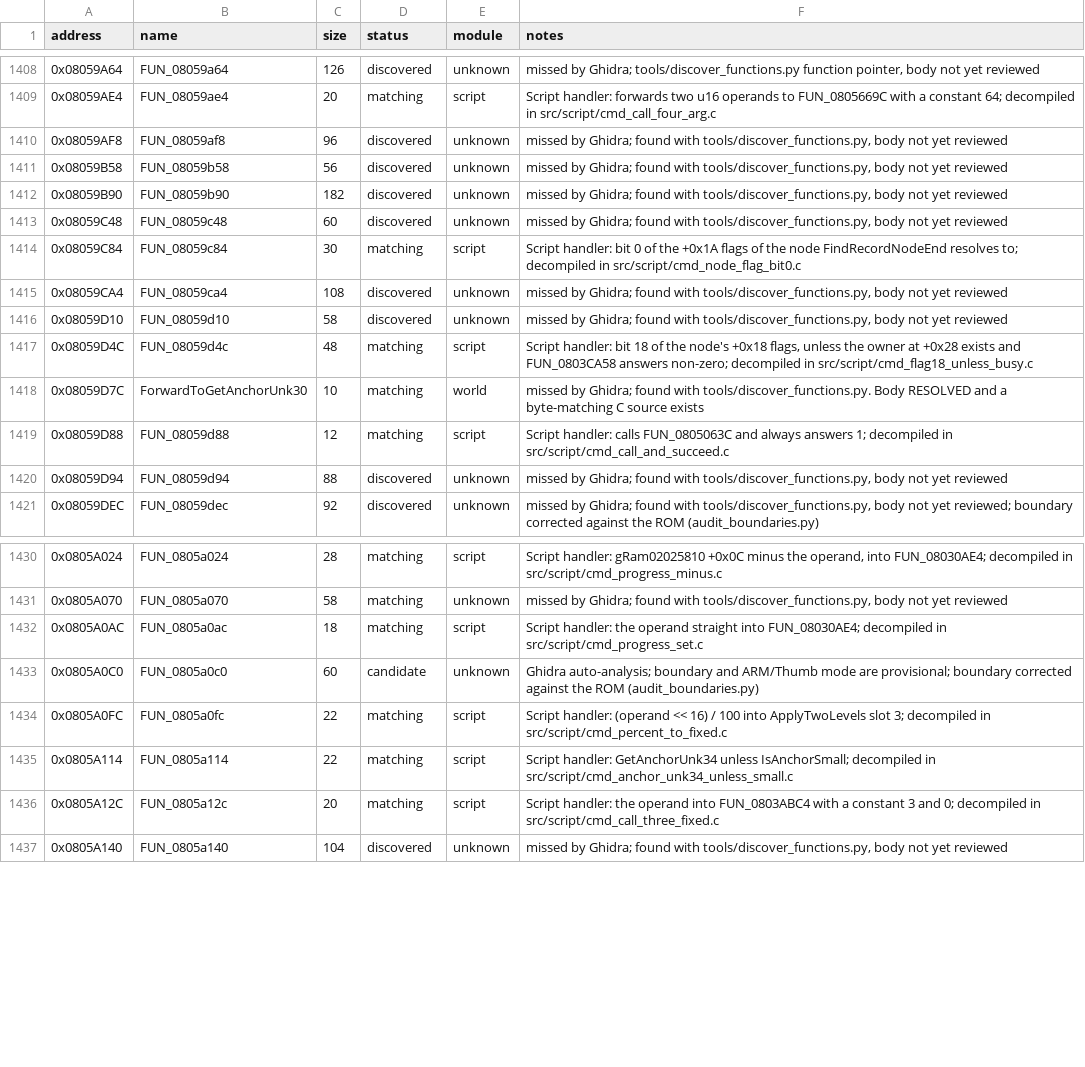
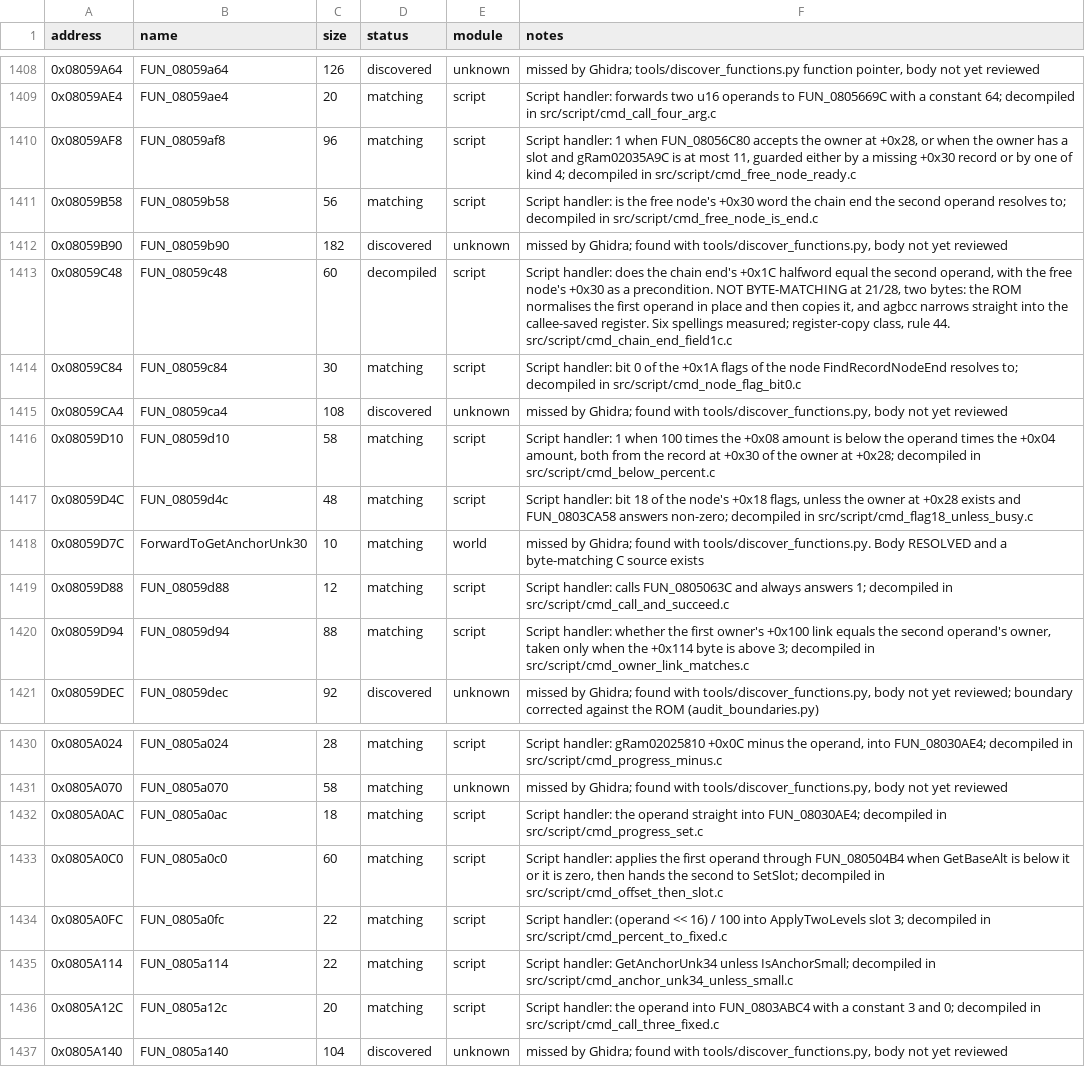
Before and after one commit to ahm3texe/gta-advance, a CSV file: data/functions.csv, drawn as a sheet; only a part is shown, gaps mark what is left out.

```diff
--- a/data/functions.csv
+++ b/data/functions.csv
@@ -1409,9 +1409,9 @@ address,name,size,status,module,notes
 0x08059AE4,FUN_08059ae4,20,matching,script,Script handler: forwards two u16 operands to FUN_0805669C with a constant 64; decompiled in src/script/cmd_call_four_arg.c
-0x08059AF8,FUN_08059af8,96,discovered,unknown,"missed by Ghidra; found with tools/discover_functions.py, body not yet reviewed"
-0x08059B58,FUN_08059b58,56,discovered,unknown,"missed by Ghidra; found with tools/discover_functions.py, body not yet reviewed"
+0x08059AF8,FUN_08059af8,96,matching,script,"Script handler: 1 when FUN_08056C80 accepts the owner at +0x28, or when the owner has a slot and gRam02035A9C is at most 11, guarded either by a missing +0x30 record or by one of kind 4; decompiled in src/script/cmd_free_node_ready.c"
+0x08059B58,FUN_08059b58,56,matching,script,Script handler: is the free node's +0x30 word the chain end the second operand resolves to; decompiled in src/script/cmd_free_node_is_end.c
 0x08059B90,FUN_08059b90,182,discovered,unknown,"missed by Ghidra; found with tools/discover_functions.py, body not yet reviewed"
-0x08059C48,FUN_08059c48,60,discovered,unknown,"missed by Ghidra; found with tools/discover_functions.py, body not yet reviewed"
+0x08059C48,FUN_08059c48,60,decompiled,script,"Script handler: does the chain end's +0x1C halfword equal the second operand, with the free node's +0x30 as a precondition. NOT BYTE-MATCHING at 21/28, two bytes: the ROM normalises the first operand in place and then copies it, and agbcc narrows straight into the callee-saved register. Six spellings measured; register-copy class, rule 44. src/script/cmd_chain_end_field1c.c"
 0x08059C84,FUN_08059c84,30,matching,script,Script handler: bit 0 of the +0x1A flags of the node FindRecordNodeEnd resolves to; decompiled in src/script/cmd_node_flag_bit0.c
 0x08059CA4,FUN_08059ca4,108,discovered,unknown,"missed by Ghidra; found with tools/discover_functions.py, body not yet reviewed"
-0x08059D10,FUN_08059d10,58,discovered,unknown,"missed by Ghidra; found with tools/discover_functions.py, body not yet reviewed"
+0x08059D10,FUN_08059d10,58,matching,script,"Script handler: 1 when 100 times the +0x08 amount is below the operand times the +0x04 amount, both from the record at +0x30 of the owner at +0x28; decompiled in src/script/cmd_below_percent.c"
 0x08059D4C,FUN_08059d4c,48,matching,script,"Script handler: bit 18 of the node's +0x18 flags, unless the owner at +0x28 exists and FUN_0803CA58 answers non-zero; decompiled in src/script/cmd_flag18_unless_busy.c"
@@ -1419,3 +1419,3 @@ address,name,size,status,module,notes
 0x08059D88,FUN_08059d88,12,matching,script,Script handler: calls FUN_0805063C and always answers 1; decompiled in src/script/cmd_call_and_succeed.c
-0x08059D94,FUN_08059d94,88,discovered,unknown,"missed by Ghidra; found with tools/discover_functions.py, body not yet reviewed"
+0x08059D94,FUN_08059d94,88,matching,script,"Script handler: whether the first owner's +0x100 link equals the second operand's owner, taken only when the +0x114 byte is above 3; decompiled in src/script/cmd_owner_link_matches.c"
 0x08059DEC,FUN_08059dec,92,discovered,unknown,"missed by Ghidra; found with tools/discover_functions.py, body not yet reviewed; boundary corrected against the ROM (audit_boundaries.py)"
@@ -1432,3 +1432,3 @@ address,name,size,status,module,notes
 0x0805A0AC,FUN_0805a0ac,18,matching,script,Script handler: the operand straight into FUN_08030AE4; decompiled in src/script/cmd_progress_set.c
-0x0805A0C0,FUN_0805a0c0,60,candidate,unknown,Ghidra auto-analysis; boundary and ARM/Thumb mode are provisional; boundary corrected against the ROM (audit_boundaries.py)
+0x0805A0C0,FUN_0805a0c0,60,matching,script,"Script handler: applies the first operand through FUN_080504B4 when GetBaseAlt is below it or it is zero, then hands the second to SetSlot; decompiled in src/script/cmd_offset_then_slot.c"
 0x0805A0FC,FUN_0805a0fc,22,matching,script,Script handler: (operand << 16) / 100 into ApplyTwoLevels slot 3; decompiled in src/script/cmd_percent_to_fixed.c
```
Also changed, not shown: data/c_sources.csv, data/matching_regions.csv, 9 other files.
